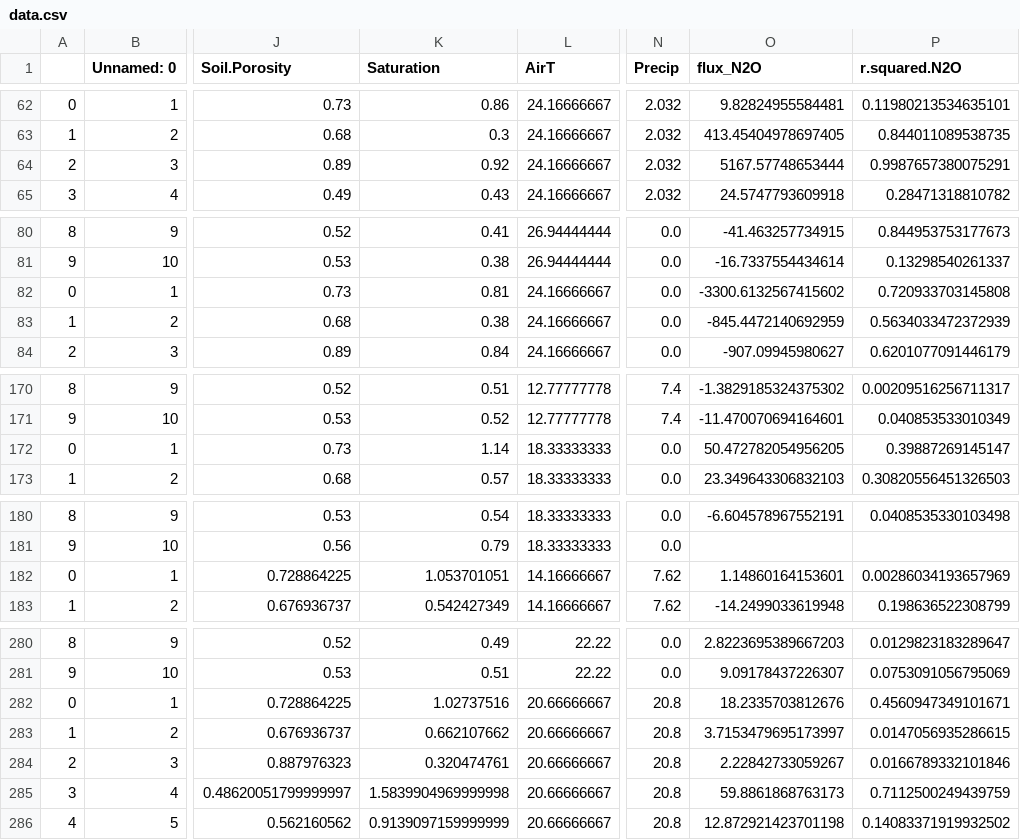
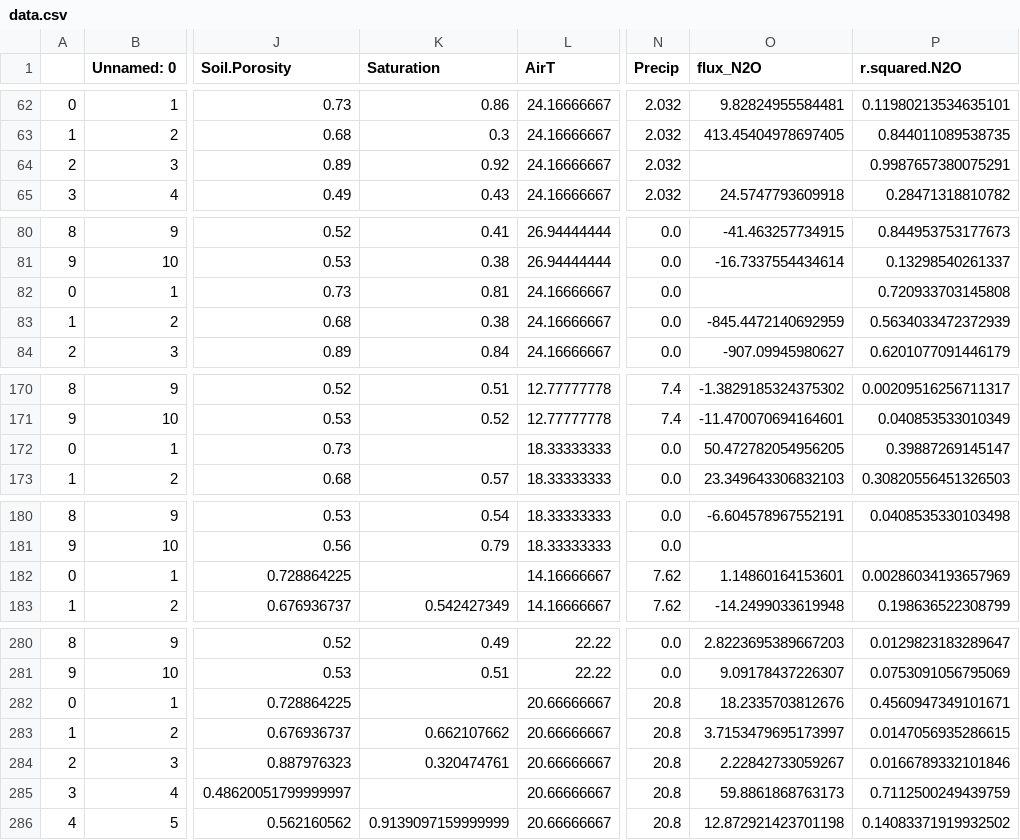
Before and after one commit to nrb75/Greenhouse_Gas_Analysis, a CSV file: ProcessedData/data.csv, drawn as a sheet; only a part is shown, gaps mark what is left out; the diff covers the shown part only; the diff names each change by its address in the sheet, - before the commit and + after, or states it on an @@ line.

```diff
--- a/ProcessedData/data.csv
+++ b/ProcessedData/data.csv
-O64 (flux_N2O): 5167.57748653444
+O64 (flux_N2O): (empty)
-O82 (flux_N2O): -3300.6132567415602
+O82 (flux_N2O): (empty)
-K172 (Saturation): 1.14
+K172 (Saturation): (empty)
-K182 (Saturation): 1.053701051
+K182 (Saturation): (empty)
-K282 (Saturation): 1.02737516
+K282 (Saturation): (empty)
-K285 (Saturation): 1.5839904969999998
+K285 (Saturation): (empty)
```
Also changed, not shown: 15 edited cells elsewhere in this file, ProcessedData/data_Avg_date_Site.csv, 1 other file.
